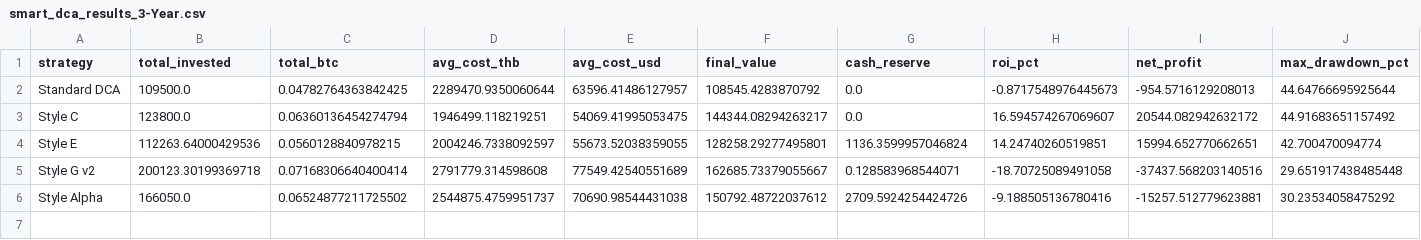
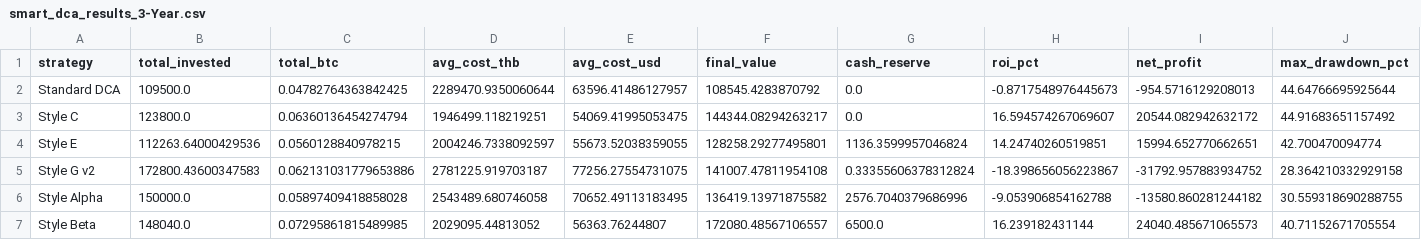
Before and after one commit to manhiiautomation-gif/Smart-dca, a CSV file: download/smart_dca_results_3-Year.csv, drawn as a sheet.

```diff
--- a/download/smart_dca_results_3-Year.csv
+++ b/download/smart_dca_results_3-Year.csv
@@ -4,3 +4,4 @@ Style C,123800.0,0.06360136454274794,1946499.118219251,54069.41995053475,144344.
 Style E,112263.64000429536,0.0560128840978215,2004246.7338092597,55673.52038359055,128258.29277495801,1136.3599957046824,14.24740260519851,15994.652770662651,42.700470094774
-Style G v2,200123.30199369718,0.07168306640400414,2791779.314598608,77549.42540551689,162685.73379055667,0.128583968544071,-18.70725089491058,-37437.568203140516,29.651917438485448
-Style Alpha,166050.0,0.06524877211725502,2544875.4759951737,70690.98544431038,150792.48722037612,2709.5924254424726,-9.188505136780416,-15257.512779623881,30.23534058475292
+Style G v2,172800.43600347583,0.062131031779653886,2781225.919703187,77256.27554731075,141007.47811954108,0.33355606378312824,-18.398656056223867,-31792.957883934752,28.364210332929158
+Style Alpha,150000.0,0.05897409418858028,2543489.680746058,70652.49113183495,136419.13971875582,2576.7040379686996,-9.053906854162788,-13580.860281244182,30.559318690288755
+Style Beta,148040.0,0.07295861815489985,2029095.44813052,56363.76244807,172080.48567106557,6500.0,16.239182431144,24040.485671065573,40.71152671705554
```
Also changed, not shown: download/smart_dca_results_5-Year.csv, 5 other files.
